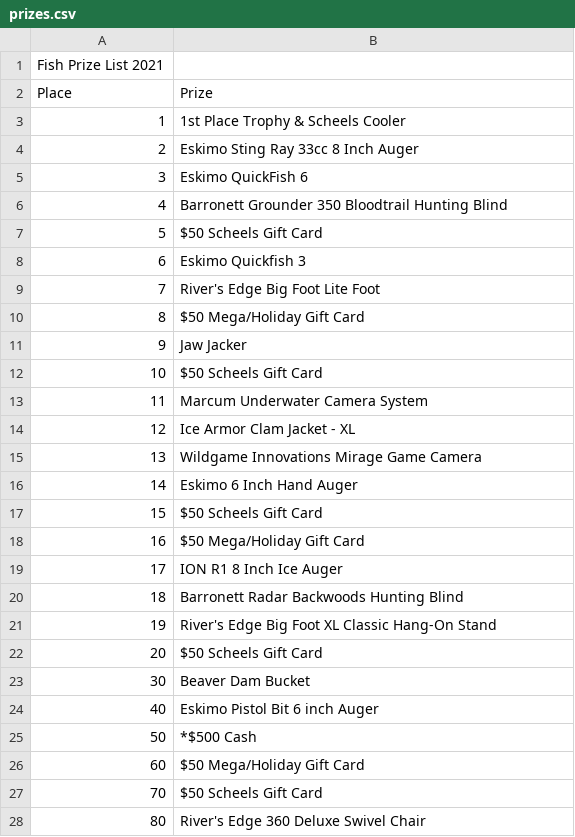
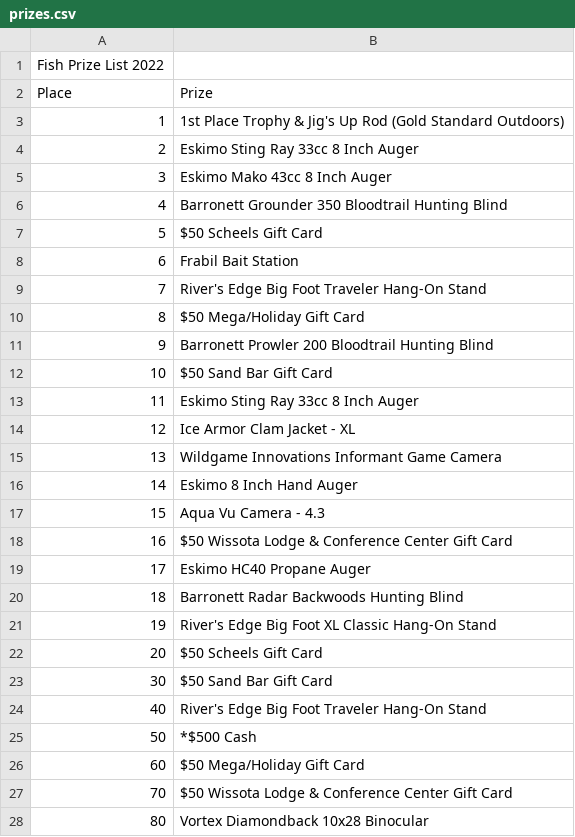
Before and after one commit to UWEauClaire/jigsup.org, a CSV file: results-table-generator/prizes.csv, drawn as a sheet; only a part is shown; the diff covers the shown part only.

Commit message:
Added fish prize winners

```diff
--- a/results-table-generator/prizes.csv
+++ b/results-table-generator/prizes.csv
@@ -1 +1 @@
-Fish Prize List 2021,,
+Fish Prize List 2022
@@ -3 +3 @@ Place,Prize,
-1,   1st Place Trophy & Scheels Cooler,
+1,1st Place Trophy & Jig's Up Rod (Gold Standard Outdoors)
@@ -5 +5 @@ Place,Prize,
-3,Eskimo QuickFish 6,
+3,   Eskimo Mako 43cc 8 Inch Auger
@@ -8,2 +8,2 @@ Place,Prize,
-6,Eskimo Quickfish 3,
-7,River's Edge Big Foot Lite Foot,
+6,Frabil Bait Station
+7,River's Edge Big Foot Traveler Hang-On Stand
@@ -11,3 +11,3 @@ Place,Prize,
-9,Jaw Jacker,
-10,$50 Scheels Gift Card,
-11,   Marcum Underwater Camera System,
+9,   Barronett Prowler 200 Bloodtrail Hunting Blind
+10,  $50 Sand Bar Gift Card
+11,Eskimo Sting Ray 33cc 8 Inch Auger
@@ -15,5 +15,5 @@ Place,Prize,
-13,Wildgame Innovations Mirage Game Camera,
-14,Eskimo 6 Inch Hand Auger,
-15,$50 Scheels Gift Card,
-16,   $50 Mega/Holiday Gift Card,
-17,ION R1 8 Inch Ice Auger,
+13,Wildgame Innovations Informant Game Camera
+14,Eskimo 8 Inch Hand Auger
+15,Aqua Vu Camera - 4.3
+16,  $50 Wissota Lodge & Conference Center Gift Card
+17,   Eskimo HC40 Propane Auger
@@ -23,2 +23,2 @@ Place,Prize,
-30,Beaver Dam Bucket,
-40,Eskimo Pistol Bit 6 inch Auger,
+30,  $50 Sand Bar Gift Card
+40,River's Edge Big Foot Traveler Hang-On Stand
@@ -27,2 +27,2 @@ Place,Prize,
-70,$50 Scheels Gift Card,
-80,River's Edge 360 Deluxe Swivel Chair,
+70,   $50 Wissota Lodge & Conference Center Gift Card
+80, Vortex Diamondback 10x28 Binocular
```
Also changed, not shown: 38 edited cells elsewhere in this file, 5 other files.
